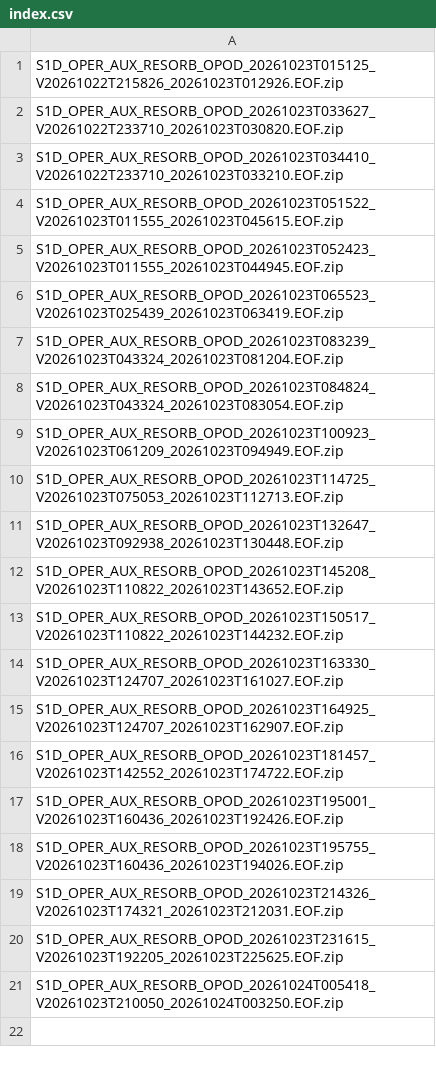
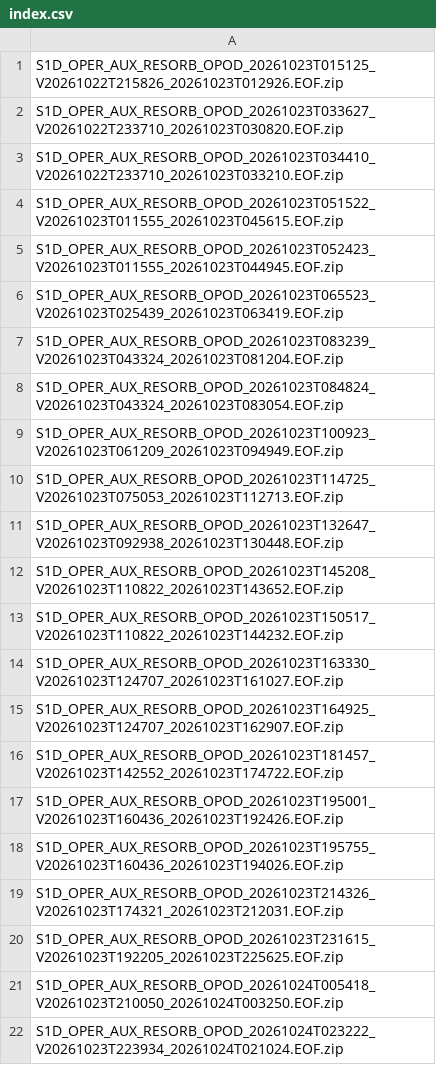
Before and after one commit to InSARdev/S1orbits, a CSV file: S1D/2026/10/23/index.csv, drawn as a sheet; the diff names each change by its address in the sheet, - before the commit and + after, or states it on an @@ line.

```diff
--- a/S1D/2026/10/23/index.csv
+++ b/S1D/2026/10/23/index.csv
+row 22: S1D_OPER_AUX_RESORB_OPOD_20261024T023222_V20261023T223934_20261024T021024.EOF.zip
```
Also changed, not shown: 8 other files.
